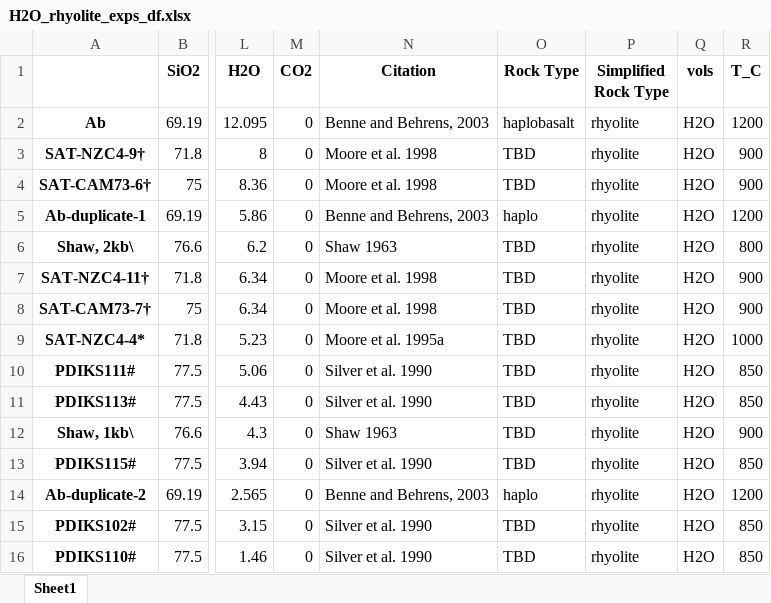
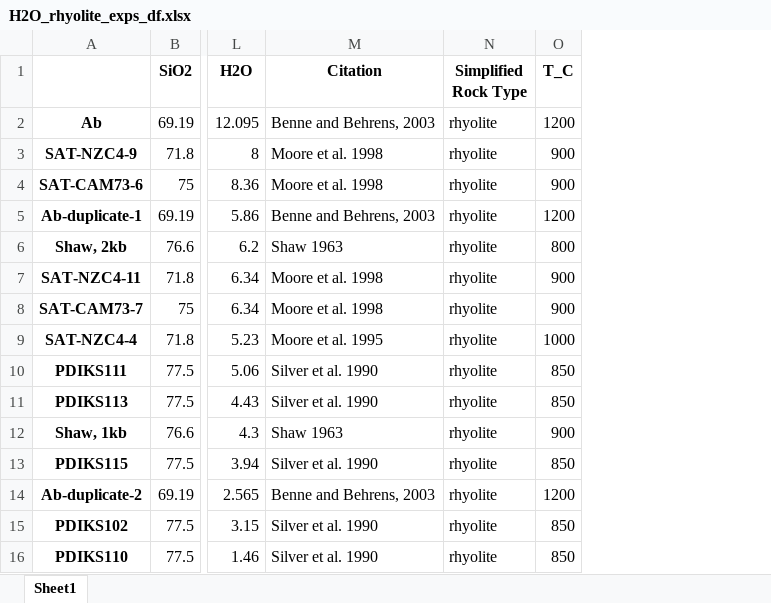
Before and after one commit to kaylai/EoV_CH2-2, an Excel workbook: figures/Figure2/data/computed/H2O_rhyolite_exps_df.xlsx, sheet Sheet1, drawn as a sheet; only a part is shown, gaps mark what is left out; values as stored, in another font and other column widths than the file's, no borders; removed rows and columns are numbered as before the commit, all else as after; the diff names each change by its address in the sheet, - before the commit and + after, or states it on an @@ line.

```diff
--- a/figures/Figure2/data/computed/H2O_rhyolite_exps_df.xlsx (sheet Sheet1)
+++ b/figures/Figure2/data/computed/H2O_rhyolite_exps_df.xlsx (sheet Sheet1)
-column A, rows 2-16: Ab | SAT-NZC4-9† | SAT-CAM73-6† | Ab-duplicate-1 | Shaw, 2kb\ | SAT-NZC4-11† | SAT-CAM73-7† | SAT-NZC4-4* | PDIKS111# | PDIKS113# | Shaw, 1kb\ | PDIKS115# | Ab-duplicate-2 | PDIKS102# | PDIKS110#
+column A, rows 2-16: Ab | SAT-NZC4-9 | SAT-CAM73-6 | Ab-duplicate-1 | Shaw, 2kb | SAT-NZC4-11 | SAT-CAM73-7 | SAT-NZC4-4 | PDIKS111 | PDIKS113 | Shaw, 1kb | PDIKS115 | Ab-duplicate-2 | PDIKS102 | PDIKS110
-column M (CO2), rows 2-16: all 0
-column O (Rock Type), rows 2-16: haplobasalt | TBD | TBD | haplo | TBD | TBD | TBD | TBD | TBD | TBD | TBD | TBD | haplo | TBD | TBD
-column Q (vols), rows 2-16: all H2O
-M9 (Citation): Moore et al. 1995a
+M9 (Citation): Moore et al. 1995
```
Also changed, not shown: figures/Figure2/data/computed/H2O_andesite_exps_df.xlsx, figures/Figure2/data/experiments/experimental_andesitesH2O.xlsx, 12 other files.
